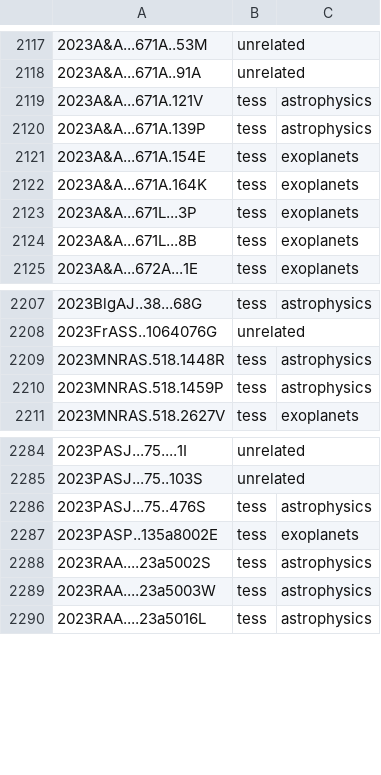
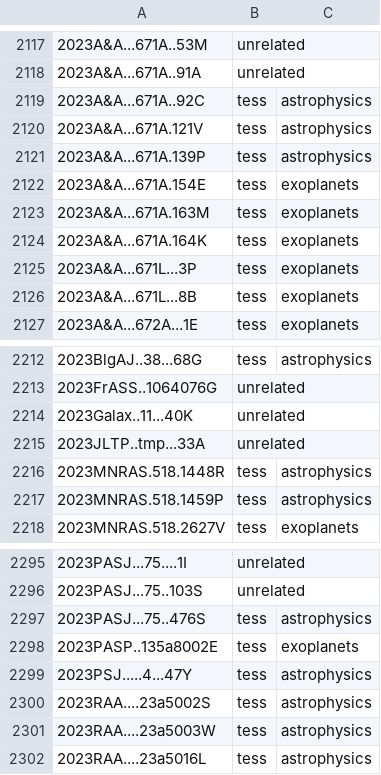
Before and after one commit to tessgi/tpub, a CSV file: data/tpub-export.csv, drawn as a sheet; only a part is shown, gaps mark what is left out; the diff covers the shown part only; the diff names each change by its address in the sheet, - before the commit and + after, or states it on an @@ line.

```diff
--- a/data/tpub-export.csv
+++ b/data/tpub-export.csv
+row 2119: 2023A&A...671A..92C | tess | astrophysics
+row 2123: 2023A&A...671A.163M | tess | exoplanets
+row 2214: 2023Galax..11...40K | unrelated
+row 2215: 2023JLTP..tmp...33A | unrelated
+row 2299: 2023PSJ.....4...47Y | tess | astrophysics
```
Also changed, not shown: 16 added rows elsewhere in this file, 1 other file.
